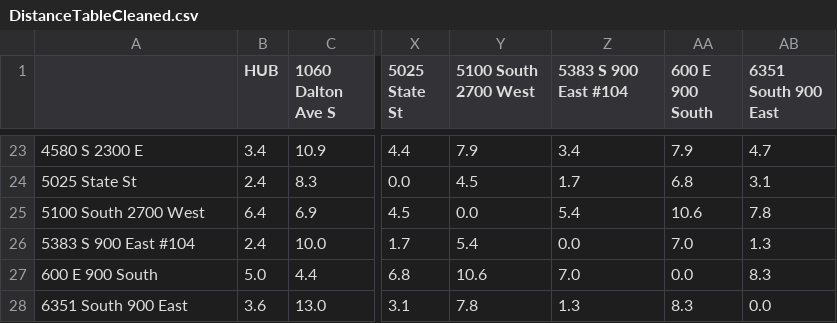
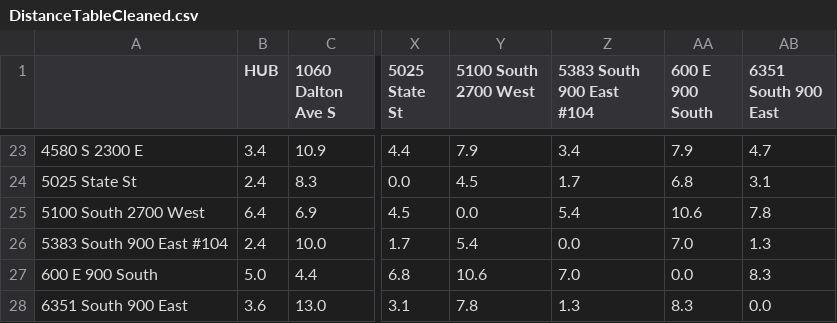
Before and after one commit to travage/DeliveryRouteCreator, a CSV file: DistanceTableCleaned.csv, drawn as a sheet; only a part is shown, gaps mark what is left out; the diff names each change by its address in the sheet, - before the commit and + after, or states it on an @@ line.

```diff
--- a/DistanceTableCleaned.csv
+++ b/DistanceTableCleaned.csv
-Z1: 5383 S 900 East #104
+Z1: 5383 South 900 East #104
-A26: 5383 S 900 East #104
+A26: 5383 South 900 East #104
```
Also changed, not shown: 4 other files.
